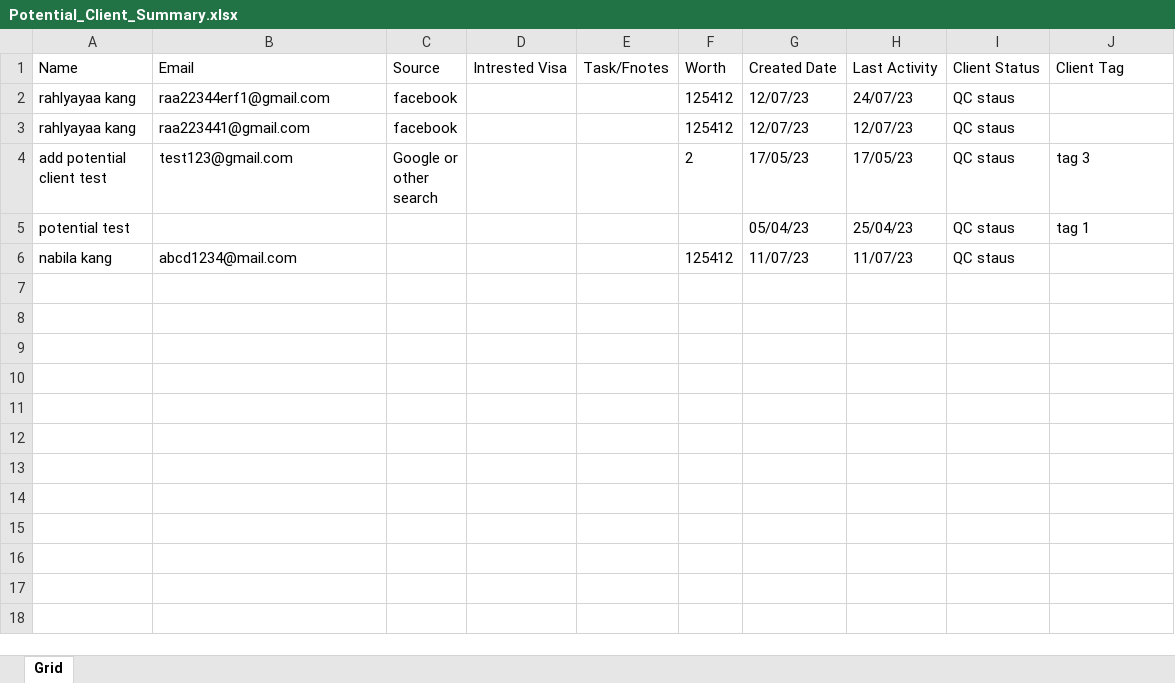
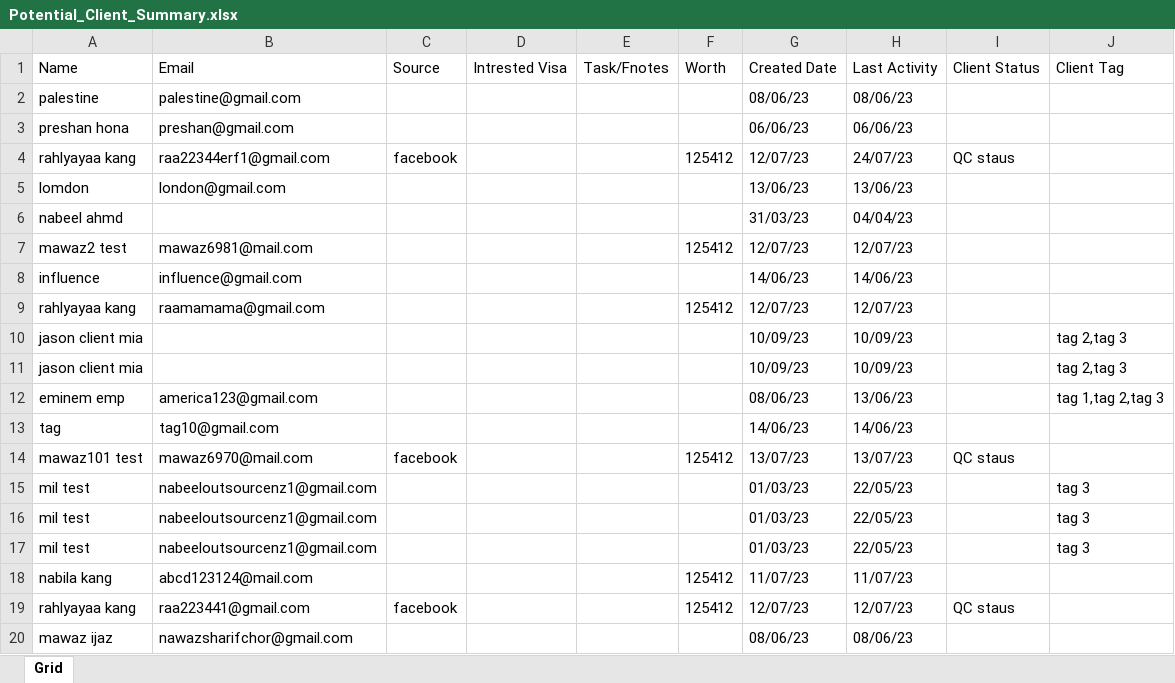
Before and after one commit to nabeelahmed772/Ezymigrate, an Excel workbook: cypress/downloads/Potential_Client_Summary.xlsx, sheet Grid, drawn as a sheet; only a part is shown; the shorter side is filled out with more unchanged rows; values as stored, in another font and other column widths than the file's, no borders; table styles not drawn; the diff covers the shown part only; the diff names each change by its address in the sheet, - before the commit and + after, or states it on an @@ line.

```diff
--- a/cypress/downloads/Potential_Client_Summary.xlsx (sheet Grid)
+++ b/cypress/downloads/Potential_Client_Summary.xlsx (sheet Grid)
+row 2: palestine | palestine@gmail.com |  |  |  |  | 08/06/23 | 08/06/23
+row 3: preshan hona | preshan@gmail.com |  |  |  |  | 06/06/23 | 06/06/23
+row 5: lomdon | london@gmail.com |  |  |  |  | 13/06/23 | 13/06/23
+row 6: nabeel ahmd |  |  |  |  |  | 31/03/23 | 04/04/23
+row 7: mawaz2 test | mawaz6981@mail.com |  |  |  | 125412 | 12/07/23 | 12/07/23
+row 8: influence | influence@gmail.com |  |  |  |  | 14/06/23 | 14/06/23
+row 9: rahlyayaa kang | raamamama@gmail.com |  |  |  | 125412 | 12/07/23 | 12/07/23
+row 10: jason client mia |  |  |  |  |  | 10/09/23 | 10/09/23 |  | tag 2,tag 3
+row 11: jason client mia |  |  |  |  |  | 10/09/23 | 10/09/23 |  | tag 2,tag 3
+row 12: eminem emp | america123@gmail.com |  |  |  |  | 08/06/23 | 13/06/23 |  | tag 1,tag 2,tag 3
+row 13: tag | tag10@gmail.com |  |  |  |  | 14/06/23 | 14/06/23
+row 14: mawaz101 test | mawaz6970@mail.com | facebook |  |  | 125412 | 13/07/23 | 13/07/23 | QC staus
+row 15: mil test | nabeeloutsourcenz1@gmail.com |  |  |  |  | 01/03/23 | 22/05/23 |  | tag 3
+row 16: mil test | nabeeloutsourcenz1@gmail.com |  |  |  |  | 01/03/23 | 22/05/23 |  | tag 3
+row 17: mil test | nabeeloutsourcenz1@gmail.com |  |  |  |  | 01/03/23 | 22/05/23 |  | tag 3
+row 18: nabila kang | abcd123124@mail.com |  |  |  | 125412 | 11/07/23 | 11/07/23
+row 20: mawaz ijaz | nawazsharifchor@gmail.com |  |  |  |  | 08/06/23 | 08/06/23
```
Also changed, not shown: 42 added rows elsewhere in this sheet, cypress/downloads/Client_Employer_Report.xlsx, cypress/downloads/ClientsList.xlsx, 48 other files.
